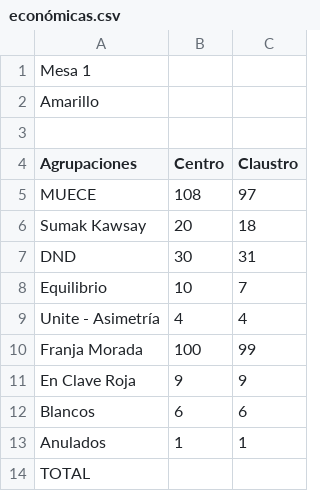
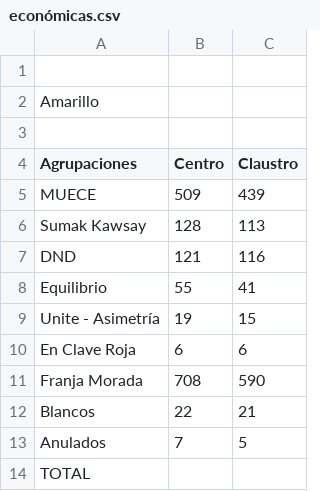
Before and after one commit to prensaunlp/eleccionesCSV, a CSV file: económicas.csv, drawn as a sheet.

Commit message:
Update económicas.csv

```diff
--- a/económicas.csv
+++ b/económicas.csv
@@ -1,2 +1,2 @@
-Mesa 1
+
 Amarillo,,
@@ -4,11 +4,11 @@ Amarillo,,
 Agrupaciones,Centro,Claustro
-MUECE,108,97,
-Sumak Kawsay,20,18
-DND,30,31
-Equilibrio,10,7
-Unite - Asimetría,4,4
-Franja Morada,100,99,
-En Clave Roja,9,9
-Blancos,6,6
-Anulados,1,1
+MUECE,509,439,
+Sumak Kawsay,128,113
+DND,121,116
+Equilibrio,55,41
+Unite - Asimetría,19,15
+En Clave Roja, 6,6
+Franja Morada,708,590
+Blancos,22,21
+Anulados,7,5
 TOTAL,,
```
